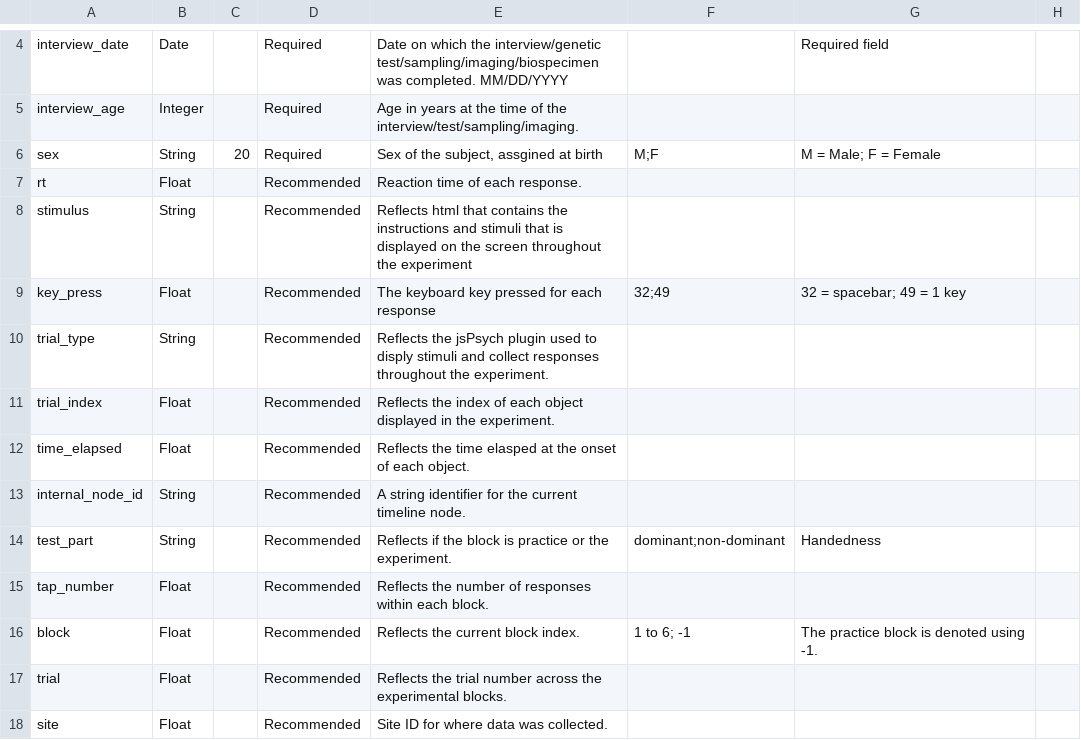
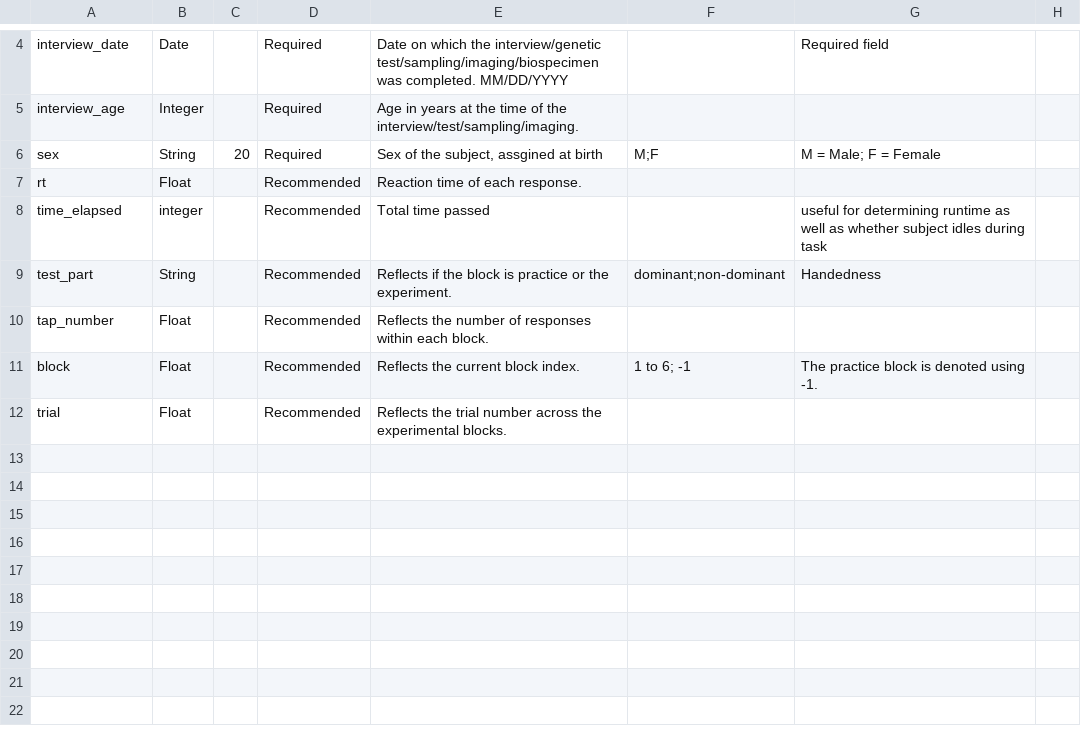
Before and after one commit to belieflab/tappingTask, a CSV file: nda/speed_tapping_definitions.csv, drawn as a sheet; only a part is shown, gaps mark what is left out.

```diff
--- a/nda/speed_tapping_definitions.csv
+++ b/nda/speed_tapping_definitions.csv
@@ -7,8 +7,3 @@ sex,String,20,Required,"Sex of the subject, assgined at birth",M;F,M = Male; F =
 rt,Float,,Recommended,Reaction time of each response.,,,
-stimulus,String,,Recommended,Reflects html that contains the instructions and stimuli that is displayed on the screen throughout the experiment ,,,
-key_press,Float,,Recommended,The keyboard key pressed for each response,32;49,32 = spacebar; 49 = 1 key,
-trial_type,String,,Recommended,Reflects the jsPsych plugin used to disply stimuli and collect responses throughout the experiment.,,,
-trial_index,Float,,Recommended,Reflects the index of each object displayed in the experiment. ,,,
-time_elapsed,Float,,Recommended,Reflects the time elasped at the onset of each object.,,,
-internal_node_id,String,,Recommended,A string identifier for the current timeline node.,,,
+time_elapsed,integer,,Recommended,Total time passed,,useful for determining runtime as well as whether subject idles during task,
 test_part,String,,Recommended,Reflects if the block is practice or the experiment.,dominant;non-dominant,Handedness,
@@ -17,2 +12 @@ block,Float,,Recommended,Reflects the current block index.,1 to 6; -1,The practi
 trial,Float,,Recommended,Reflects the trial number across the experimental blocks.,,,
-site,Float,,Recommended,Site ID for where data was collected.,,,
```
Also changed, not shown: 1 other file.
